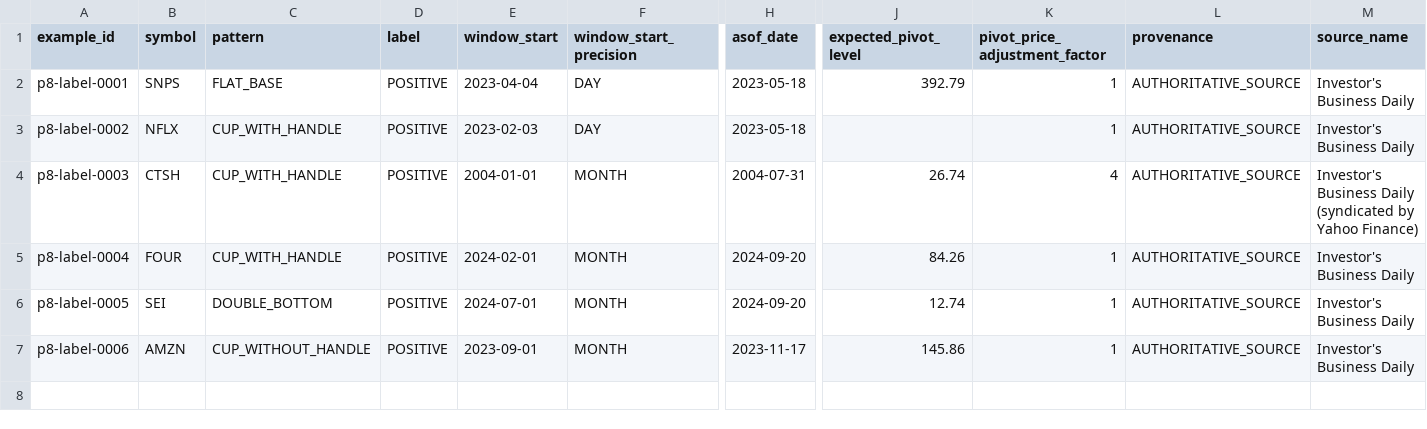
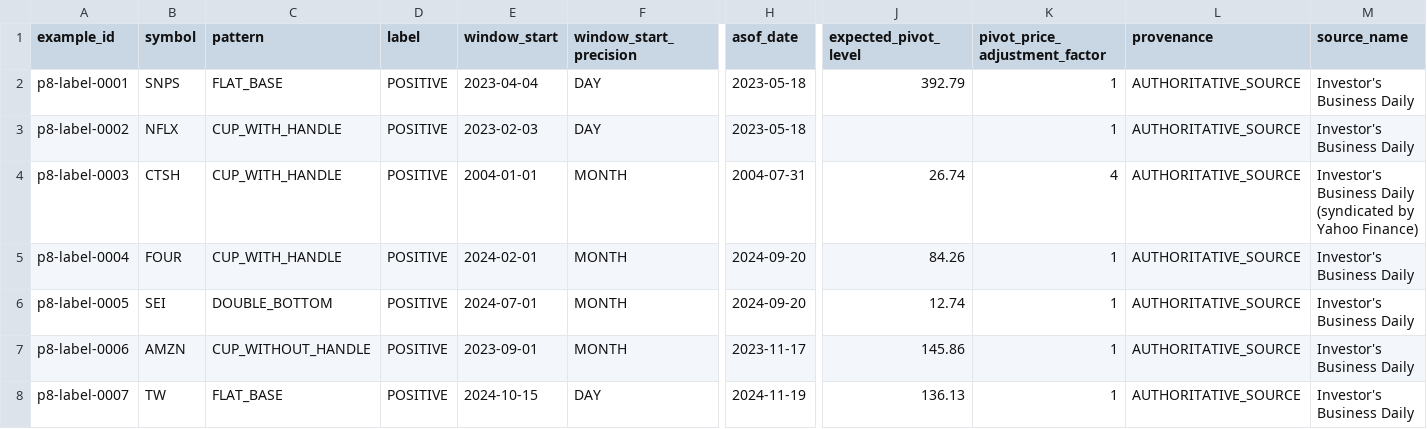
Before and after one commit to azharmz/ussy-oneil-patterns, a CSV file: data/p8/labels_v0.csv, drawn as a sheet; only a part is shown, gaps mark what is left out; rows hold the shown columns only; the diff names each change by its address in the sheet, - before the commit and + after, or states it on an @@ line.

Commit message:
[p8-run] P8: add targeted TW Flat Base DEVELOPMENT label

```diff
--- a/data/p8/labels_v0.csv
+++ b/data/p8/labels_v0.csv
+row 8: p8-label-0007 | TW | FLAT_BASE | POSITIVE | 2024-10-15 | DAY | 2024-11-19 | 136.13 | 1 | AUTHORITATIVE_SOURCE | Investor's Business Daily
```
